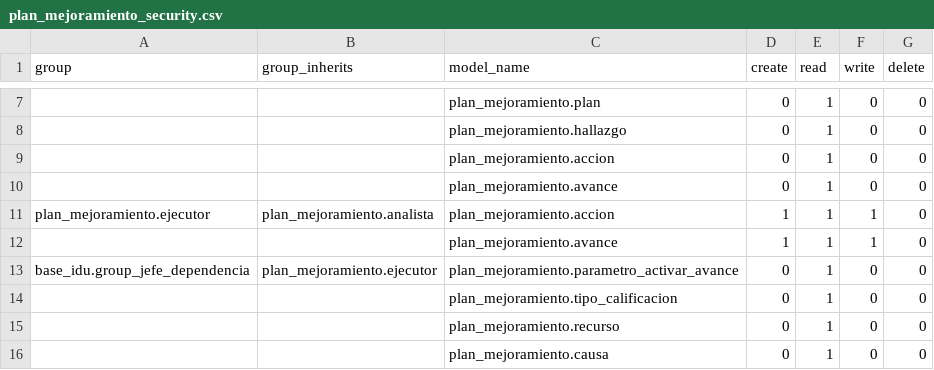
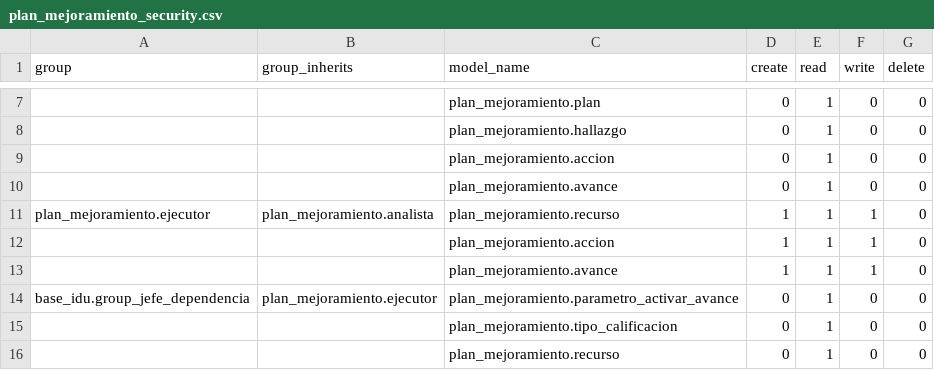
Before and after one commit to jjvargass/mspi-software, a CSV file: src/plan_mejoramiento/data/template/plan_mejoramiento_security.csv, drawn as a sheet; only a part is shown, gaps mark what is left out; the shorter side is filled out with more unchanged rows; the diff names each change by its address in the sheet, - before the commit and + after, or states it on an @@ line.

```diff
--- a/src/plan_mejoramiento/data/template/plan_mejoramiento_security.csv
+++ b/src/plan_mejoramiento/data/template/plan_mejoramiento_security.csv
-C11 (model_name): plan_mejoramiento.accion
+C11 (model_name): plan_mejoramiento.recurso
+row 12:  |  | plan_mejoramiento.accion | 1 | 1 | 1 | 0
```
Also changed, not shown: src/plan_mejoramiento/security/ir.model.access.csv.
